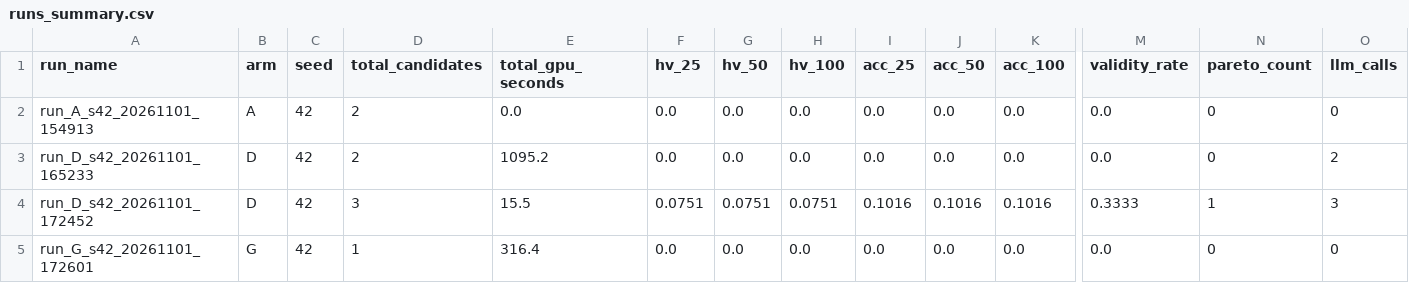
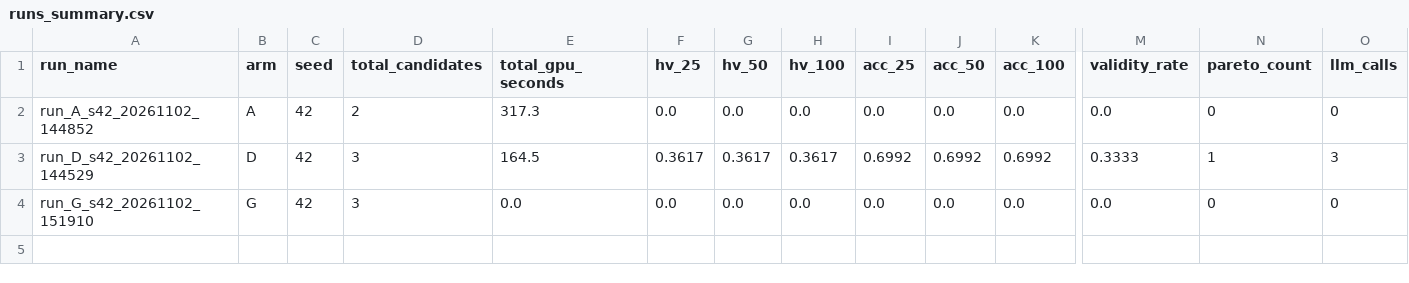
Before and after one commit to Prachet-Dev-Singh/NAS-Agent, a CSV file: experiments/results/runs_summary.csv, drawn as a sheet; only a part is shown, gaps mark what is left out; removed rows and columns are numbered as before the commit, all else as after; rows hold the shown columns only; the diff names each change by its address in the sheet, - before the commit and + after, or states it on an @@ line.

Commit message:
results: add real GPU benchmark comparing Arm D (69.92%), Arm A, and Arm G

```diff
--- a/experiments/results/runs_summary.csv
+++ b/experiments/results/runs_summary.csv
-A2 (run_name): run_A_s42_20261101_154913
+A2 (run_name): run_A_s42_20261102_144852
-E2 (total_gpu_seconds): 0.0
+E2 (total_gpu_seconds): 317.3
-row 3: run_D_s42_20261101_165233 | D | 42 | 2 | 1095.2 | 0.0 | 0.0 | 0.0 | 0.0 | 0.0 | 0.0 | 0.0 | 0 | 2
-row 4: run_D_s42_20261101_172452 | D | 42 | 3 | 15.5 | 0.0751 | 0.0751 | 0.0751 | 0.1016 | 0.1016 | 0.1016 | 0.3333 | 1 | 3
+row 3: run_D_s42_20261102_144529 | D | 42 | 3 | 164.5 | 0.3617 | 0.3617 | 0.3617 | 0.6992 | 0.6992 | 0.6992 | 0.3333 | 1 | 3
-A4 (run_name): run_G_s42_20261101_172601
+A4 (run_name): run_G_s42_20261102_151910
-D4 (total_candidates): 1
+D4 (total_candidates): 3
-E4 (total_gpu_seconds): 316.4
+E4 (total_gpu_seconds): 0.0
```
Also changed, not shown: 5 other files.
